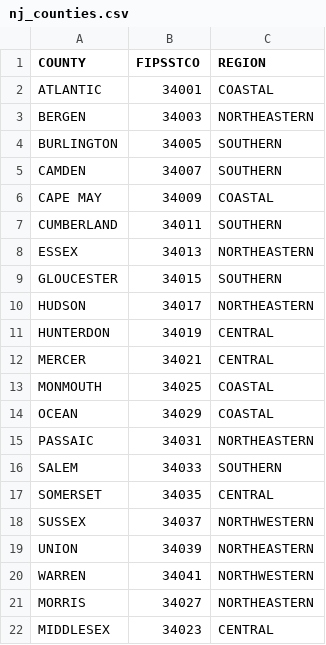
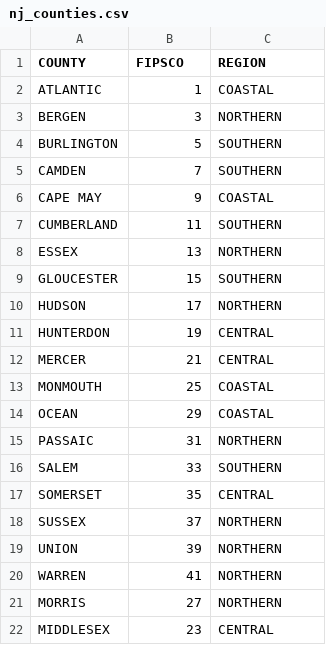
Before and after one commit to RUCILab/COVID-19-Housing-Stats, a CSV file: nj_counties.csv, drawn as a sheet.

```diff
--- a/nj_counties.csv
+++ b/nj_counties.csv
@@ -1,22 +1,22 @@
-COUNTY,FIPSSTCO,REGION
-ATLANTIC,34001,COASTAL
-BERGEN,34003,NORTHEASTERN
-BURLINGTON,34005,SOUTHERN
-CAMDEN,34007,SOUTHERN
-CAPE MAY,34009,COASTAL
-CUMBERLAND,34011,SOUTHERN
-ESSEX,34013,NORTHEASTERN
-GLOUCESTER,34015,SOUTHERN
-HUDSON,34017,NORTHEASTERN
-HUNTERDON,34019,CENTRAL
-MERCER,34021,CENTRAL
-MONMOUTH,34025,COASTAL
-OCEAN,34029,COASTAL
-PASSAIC,34031,NORTHEASTERN
-SALEM,34033,SOUTHERN
-SOMERSET,34035,CENTRAL
-SUSSEX,34037,NORTHWESTERN
-UNION,34039,NORTHEASTERN
-WARREN,34041,NORTHWESTERN
-MORRIS,34027,NORTHEASTERN
-MIDDLESEX,34023,CENTRAL
+COUNTY,FIPSCO,REGION
+ATLANTIC,1,COASTAL
+BERGEN,3,NORTHERN
+BURLINGTON,5,SOUTHERN
+CAMDEN,7,SOUTHERN
+CAPE MAY,9,COASTAL
+CUMBERLAND,11,SOUTHERN
+ESSEX,13,NORTHERN
+GLOUCESTER,15,SOUTHERN
+HUDSON,17,NORTHERN
+HUNTERDON,19,CENTRAL
+MERCER,21,CENTRAL
+MONMOUTH,25,COASTAL
+OCEAN,29,COASTAL
+PASSAIC,31,NORTHERN
+SALEM,33,SOUTHERN
+SOMERSET,35,CENTRAL
+SUSSEX,37,NORTHERN
+UNION,39,NORTHERN
+WARREN,41,NORTHERN
+MORRIS,27,NORTHERN
+MIDDLESEX,23,CENTRAL
```
Also changed, not shown: 8 other files.
